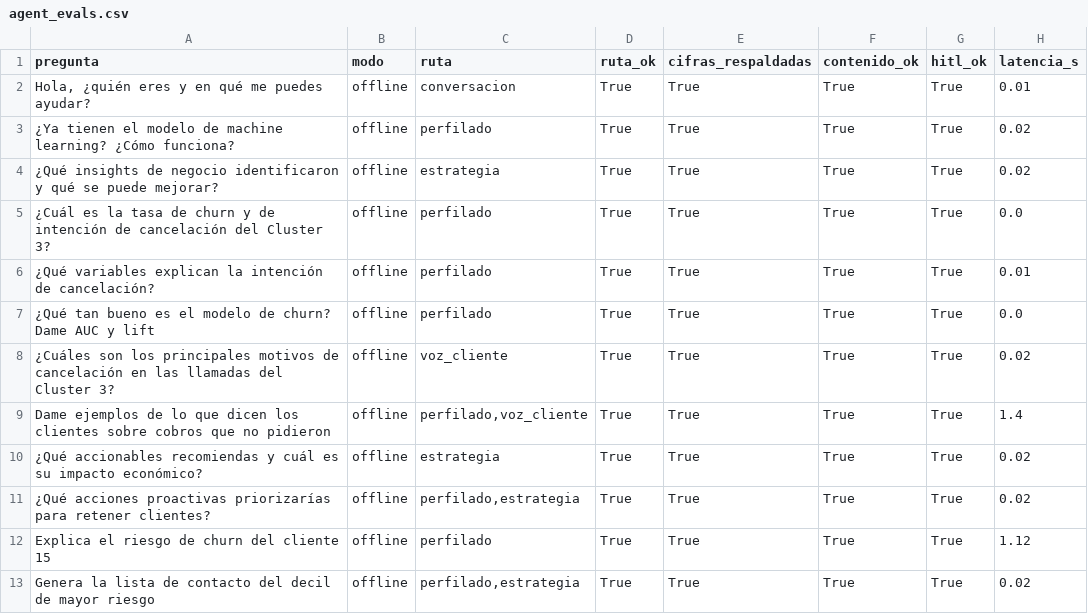
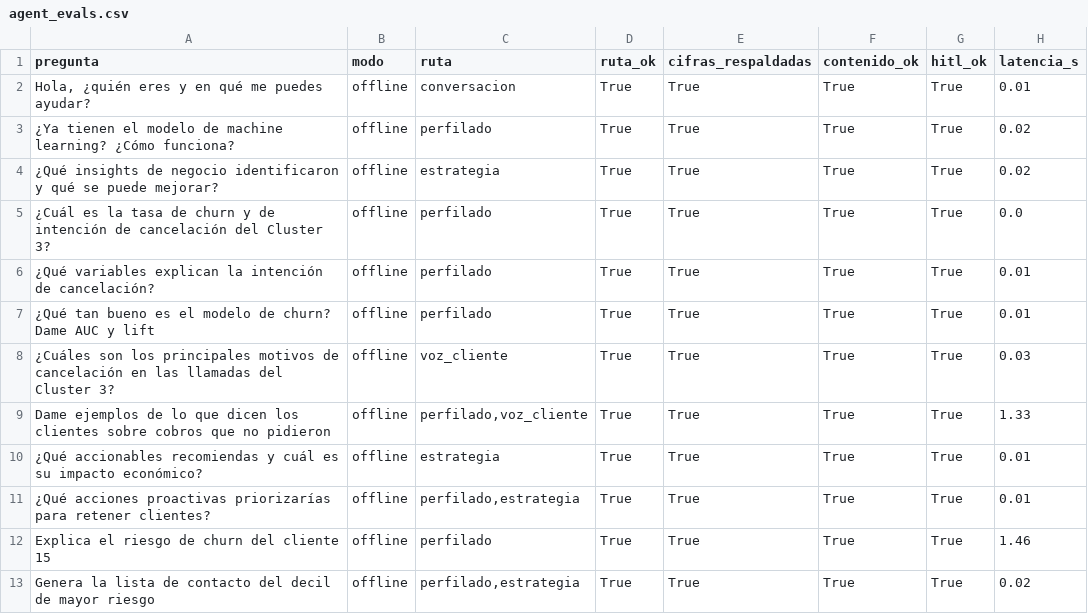
Before and after one commit to SadidRomero77/prueba-claro-cluster-3, a CSV file: outputs/tables/agent_evals.csv, drawn as a sheet.

```diff
--- a/outputs/tables/agent_evals.csv
+++ b/outputs/tables/agent_evals.csv
@@ -6,8 +6,8 @@ pregunta,modo,ruta,ruta_ok,cifras_respaldadas,contenido_ok,hitl_ok,latencia_s
 ¿Qué variables explican la intención de cancelación?,offline,perfilado,True,True,True,True,0.01
-¿Qué tan bueno es el modelo de churn? Dame AUC y lift,offline,perfilado,True,True,True,True,0.0
-¿Cuáles son los principales motivos de cancelación en las llamadas del Cluster 3?,offline,voz_cliente,True,True,True,True,0.02
-Dame ejemplos de lo que dicen los clientes sobre cobros que no pidieron,offline,"perfilado,voz_cliente",True,True,True,True,1.4
-¿Qué accionables recomiendas y cuál es su impacto económico?,offline,estrategia,True,True,True,True,0.02
-¿Qué acciones proactivas priorizarías para retener clientes?,offline,"perfilado,estrategia",True,True,True,True,0.02
-Explica el riesgo de churn del cliente 15,offline,perfilado,True,True,True,True,1.12
+¿Qué tan bueno es el modelo de churn? Dame AUC y lift,offline,perfilado,True,True,True,True,0.01
+¿Cuáles son los principales motivos de cancelación en las llamadas del Cluster 3?,offline,voz_cliente,True,True,True,True,0.03
+Dame ejemplos de lo que dicen los clientes sobre cobros que no pidieron,offline,"perfilado,voz_cliente",True,True,True,True,1.33
+¿Qué accionables recomiendas y cuál es su impacto económico?,offline,estrategia,True,True,True,True,0.01
+¿Qué acciones proactivas priorizarías para retener clientes?,offline,"perfilado,estrategia",True,True,True,True,0.01
+Explica el riesgo de churn del cliente 15,offline,perfilado,True,True,True,True,1.46
 Genera la lista de contacto del decil de mayor riesgo,offline,"perfilado,estrategia",True,True,True,True,0.02
```
Also changed, not shown: outputs/tables/accionables.csv, outputs/tables/nlp_motivos_c3_vs_otros.csv, 24 other files.
